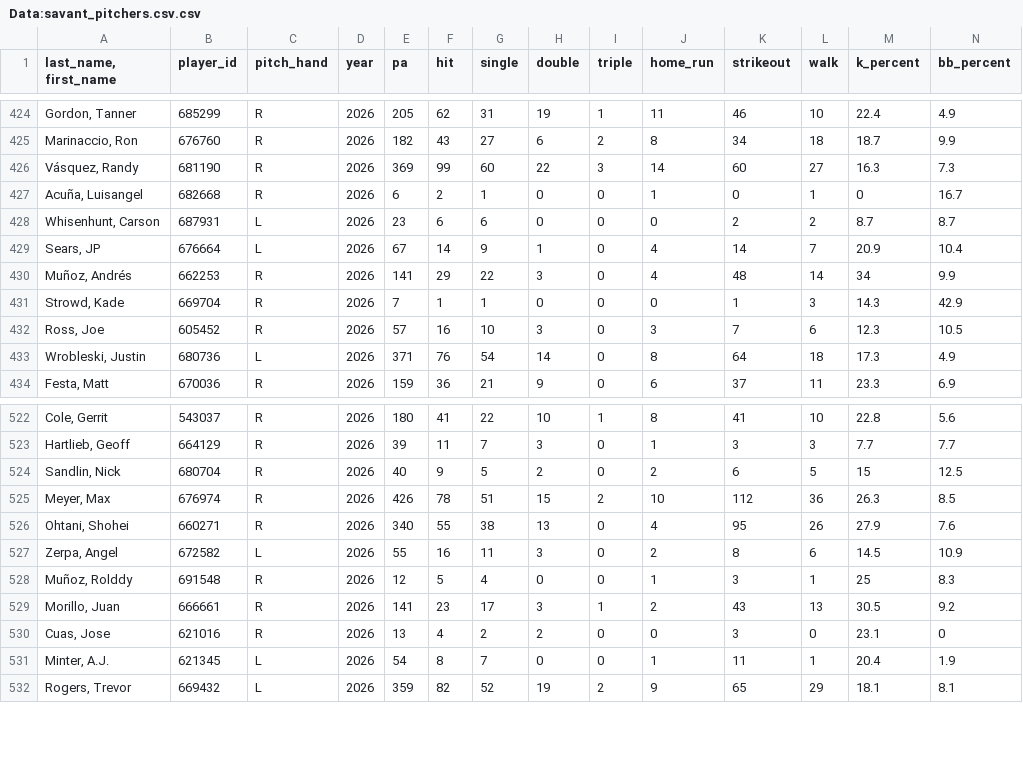
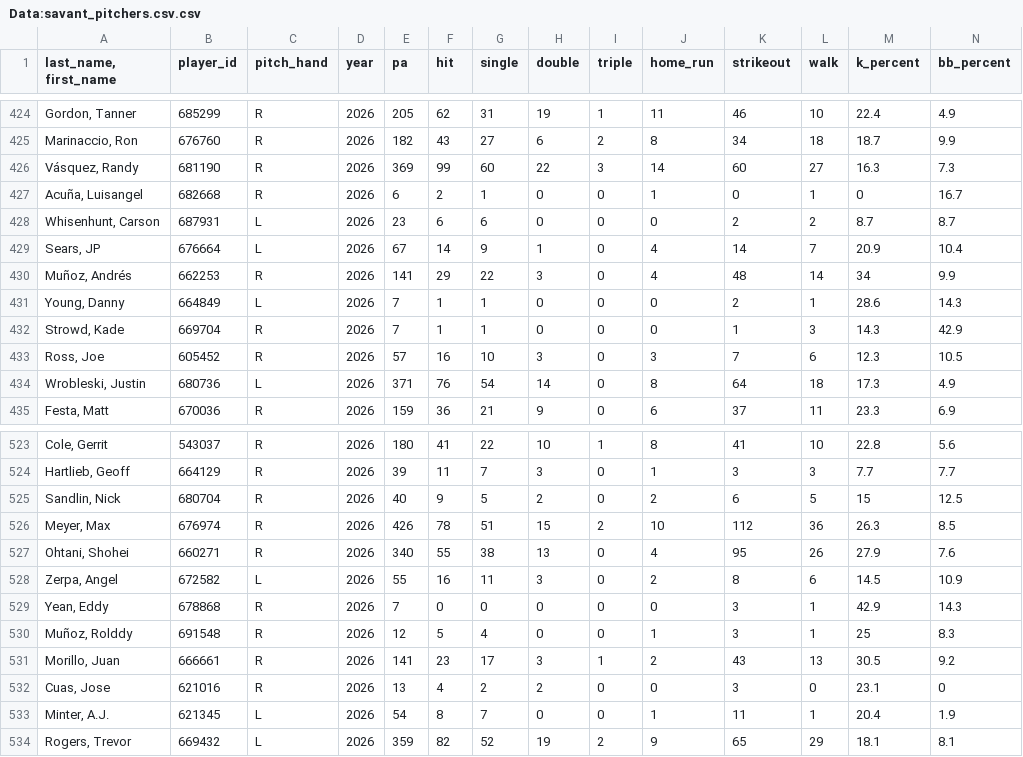
Before and after one commit to Mrbets850/mlb-data-app, a CSV file: Data:savant_pitchers.csv.csv, drawn as a sheet; only a part is shown, gaps mark what is left out; rows hold the shown columns only; the diff names each change by its address in the sheet, - before the commit and + after, or states it on an @@ line.

Commit message:
Auto-refresh Savant data 2026-07-06 17:48Z

```diff
--- a/Data:savant_pitchers.csv.csv
+++ b/Data:savant_pitchers.csv.csv
+row 431: Young, Danny | 664849 | L | 2026 | 7 | 1 | 1 | 0 | 0 | 0 | 2 | 1 | 28.6 | 14.3
+row 529: Yean, Eddy | 678868 | R | 2026 | 7 | 0 | 0 | 0 | 0 | 0 | 3 | 1 | 42.9 | 14.3
```
Also changed, not shown: Data:savant_batters_all.csv.csv, Data:savant_pitcher_stats.csv.
